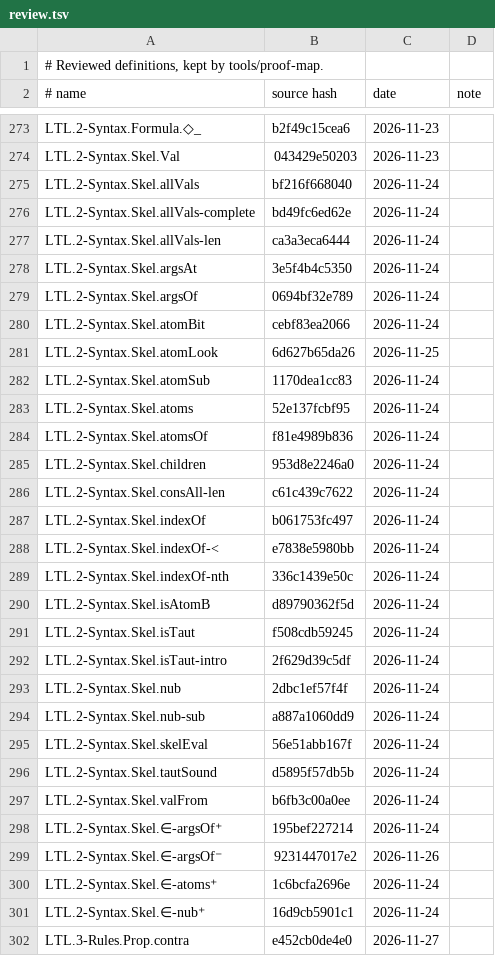
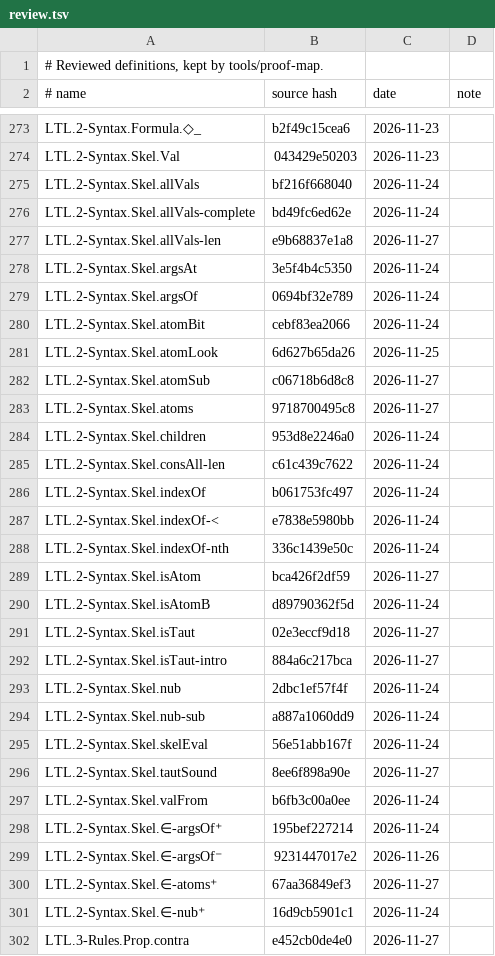
Before and after one commit to awerar/LTL, a TSV file: docs/review.tsv, drawn as a sheet; only a part is shown, gaps mark what is left out; the diff covers the shown part only.

```diff
--- a/docs/review.tsv
+++ b/docs/review.tsv
@@ -276,3 +276,3 @@ LTL.2-Syntax.Skel.allVals	bf216f668040	2026-11-24
 LTL.2-Syntax.Skel.allVals-complete	bd49fc6ed62e	2026-11-24	
-LTL.2-Syntax.Skel.allVals-len	ca3a3eca6444	2026-11-24	
+LTL.2-Syntax.Skel.allVals-len	e9b68837e1a8	2026-11-27	
 LTL.2-Syntax.Skel.argsAt	3e5f4b4c5350	2026-11-24	
@@ -281,5 +281,4 @@ LTL.2-Syntax.Skel.atomBit	cebf83ea2066	2026-11-24
 LTL.2-Syntax.Skel.atomLook	6d627b65da26	2026-11-25	
-LTL.2-Syntax.Skel.atomSub	1170dea1cc83	2026-11-24	
-LTL.2-Syntax.Skel.atoms	52e137fcbf95	2026-11-24	
-LTL.2-Syntax.Skel.atomsOf	f81e4989b836	2026-11-24	
+LTL.2-Syntax.Skel.atomSub	c06718b6d8c8	2026-11-27	
+LTL.2-Syntax.Skel.atoms	9718700495c8	2026-11-27	
 LTL.2-Syntax.Skel.children	953d8e2246a0	2026-11-24	
@@ -289,5 +288,6 @@ LTL.2-Syntax.Skel.indexOf-<	e7838e5980bb	2026-11-24
 LTL.2-Syntax.Skel.indexOf-nth	336c1439e50c	2026-11-24	
+LTL.2-Syntax.Skel.isAtom	bca426f2df59	2026-11-27	
 LTL.2-Syntax.Skel.isAtomB	d89790362f5d	2026-11-24	
-LTL.2-Syntax.Skel.isTaut	f508cdb59245	2026-11-24	
-LTL.2-Syntax.Skel.isTaut-intro	2f629d39c5df	2026-11-24	
+LTL.2-Syntax.Skel.isTaut	02e3eccf9d18	2026-11-27	
+LTL.2-Syntax.Skel.isTaut-intro	884a6c217bca	2026-11-27	
 LTL.2-Syntax.Skel.nub	2dbc1ef57f4f	2026-11-24	
@@ -295,3 +295,3 @@ LTL.2-Syntax.Skel.nub-sub	a887a1060dd9	2026-11-24
 LTL.2-Syntax.Skel.skelEval	56e51abb167f	2026-11-24	
-LTL.2-Syntax.Skel.tautSound	d5895f57db5b	2026-11-24	
+LTL.2-Syntax.Skel.tautSound	8ee6f898a90e	2026-11-27	
 LTL.2-Syntax.Skel.valFrom	b6fb3c00a0ee	2026-11-24	
@@ -299,3 +299,3 @@ LTL.2-Syntax.Skel.∈-argsOf⁺	195bef227214	2026-11-24
 LTL.2-Syntax.Skel.∈-argsOf⁻	9231447017e2	2026-11-26	
-LTL.2-Syntax.Skel.∈-atoms⁺	1c6bcfa2696e	2026-11-24	
+LTL.2-Syntax.Skel.∈-atoms⁺	67aa36849ef3	2026-11-27	
 LTL.2-Syntax.Skel.∈-nub⁺	16d9cb5901c1	2026-11-24	
```
Also changed, not shown: 2 added rows and 1 edited cell elsewhere in this file, 10 other files.
